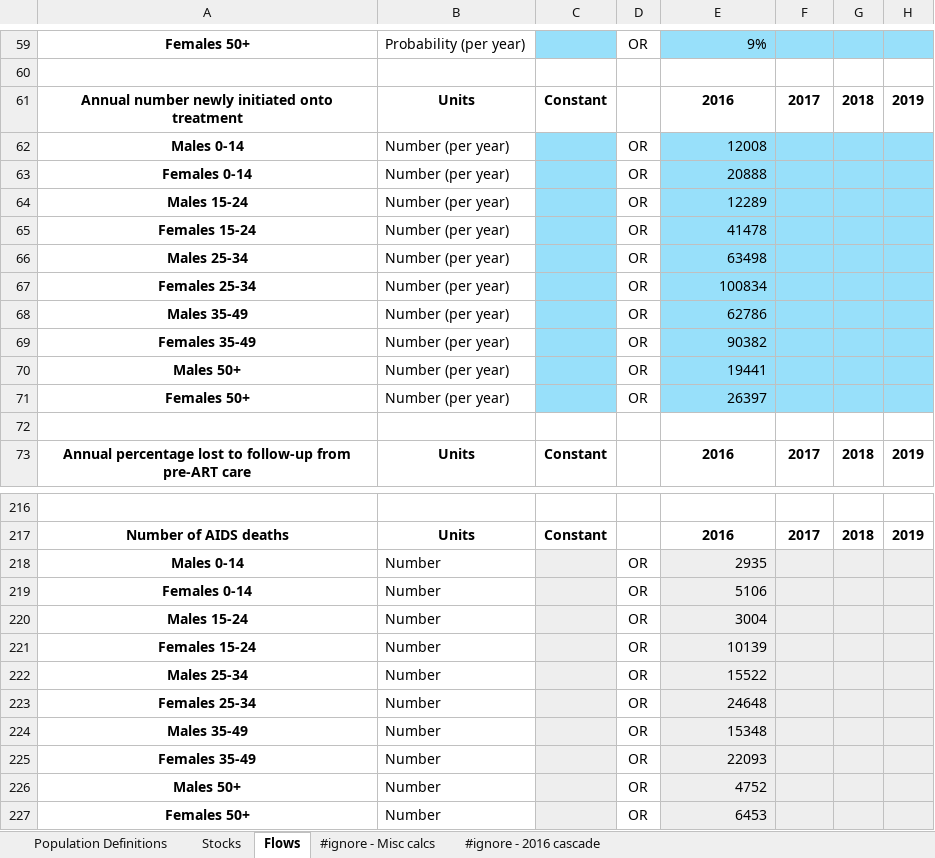
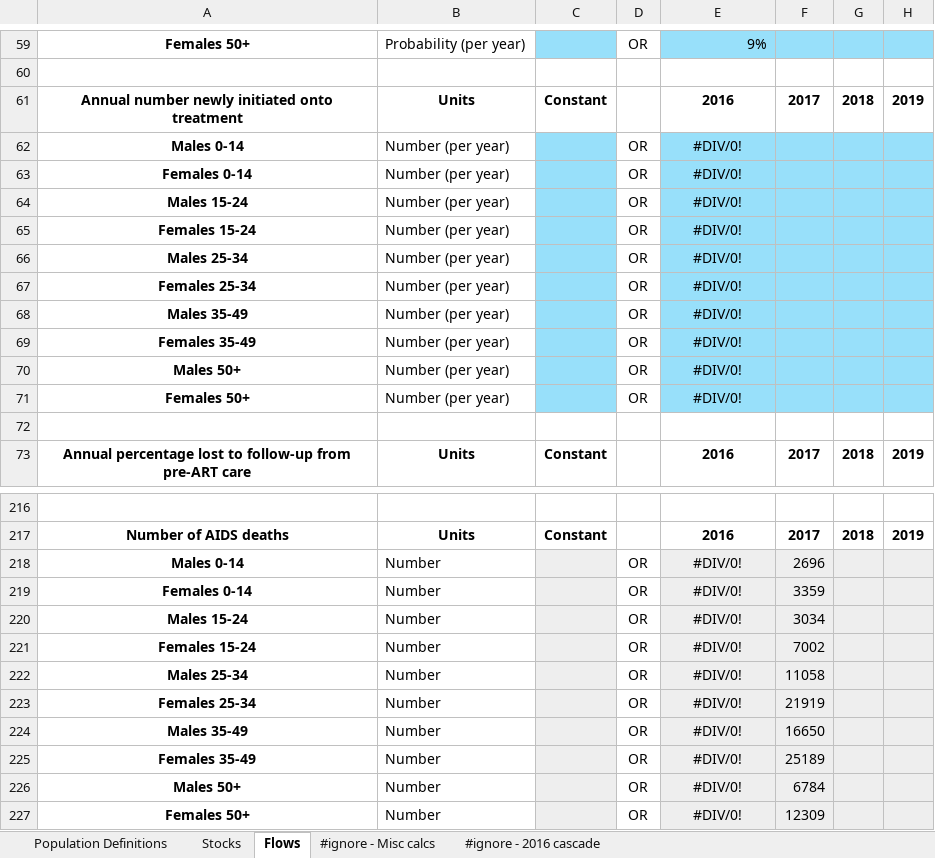
Before and after one commit to robynstuart/cascade-analyses, an Excel workbook: hiv-southafrica/hiv_southafrica_databook.xlsx, sheet Flows, drawn as a sheet; only a part is shown, gaps mark what is left out; values as stored, in another font and other column widths than the file's, no borders; conditional formats not drawn; the diff covers the shown part only; the diff names each change by its address in the sheet, - before the commit and + after, or states it on an @@ line.

```diff
--- a/hiv-southafrica/hiv_southafrica_databook.xlsx (sheet Flows)
+++ b/hiv-southafrica/hiv_southafrica_databook.xlsx (sheet Flows)
-E62: 12008
+E62: #DIV/0!
-E62:E71 alignment: right
+E62:E71 alignment: center
-E63: 20888
+E63: #DIV/0!
-E64: 12289
+E64: #DIV/0!
-E65: 41478
+E65: #DIV/0!
-E66: 63498
+E66: #DIV/0!
-E67: 100834
+E67: #DIV/0!
-E68: 62786
+E68: #DIV/0!
-E69: 90382
+E69: #DIV/0!
-E70: 19441
+E70: #DIV/0!
-E71: 26397
+E71: #DIV/0!
-E218: 2935
+E218: #DIV/0!
-E218:E227 alignment: right
+E218:E227 alignment: center
-F218: (empty)
+F218: 2696
-E219: 5106
+E219: #DIV/0!
-F219: (empty)
+F219: 3359
-E220: 3004
+E220: #DIV/0!
-F220: (empty)
+F220: 3034
-E221: 10139
+E221: #DIV/0!
-F221: (empty)
+F221: 7002
-E222: 15522
+E222: #DIV/0!
-F222: (empty)
+F222: 11058
-E223: 24648
+E223: #DIV/0!
-F223: (empty)
+F223: 21919
-E224: 15348
+E224: #DIV/0!
-F224: (empty)
+F224: 16650
-E225: 22093
+E225: #DIV/0!
-F225: (empty)
+F225: 25189
-E226: 4752
+E226: #DIV/0!
-F226: (empty)
+F226: 6784
-E227: 6453
+E227: #DIV/0!
-F227: (empty)
+F227: 12309
```
Also changed, not shown: 24 edited cells and cell formats elsewhere in this sheet, sheet #ignore - Misc calcs, sheet Stocks, sheet #ignore - 2016 cascade, t2dm-poltava/t2dm_poltava_databook.xlsx, 1 other file.
